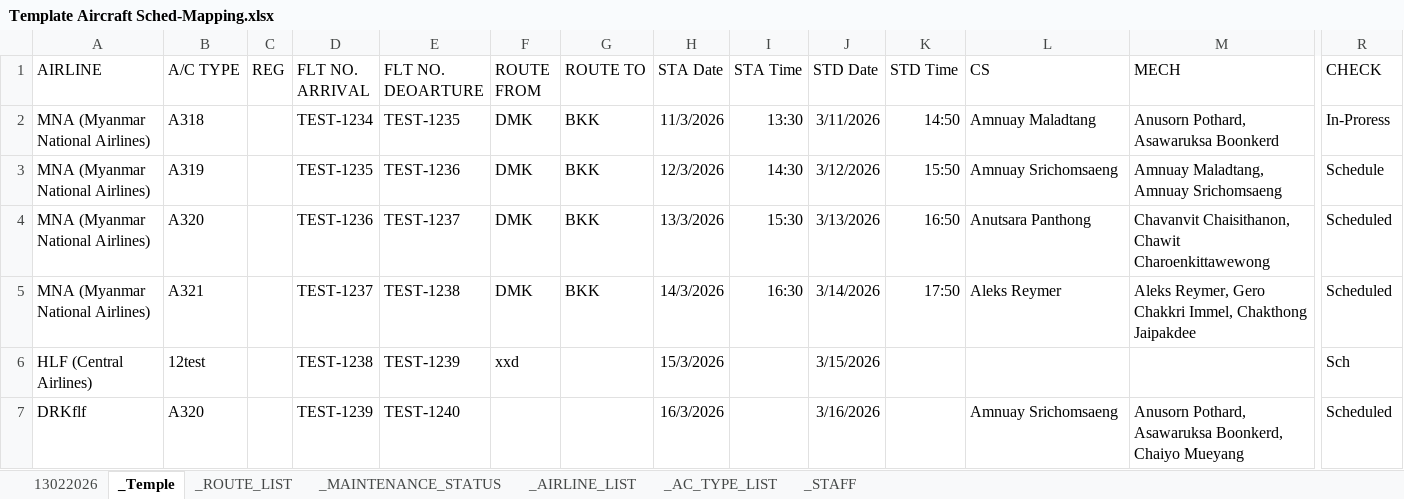
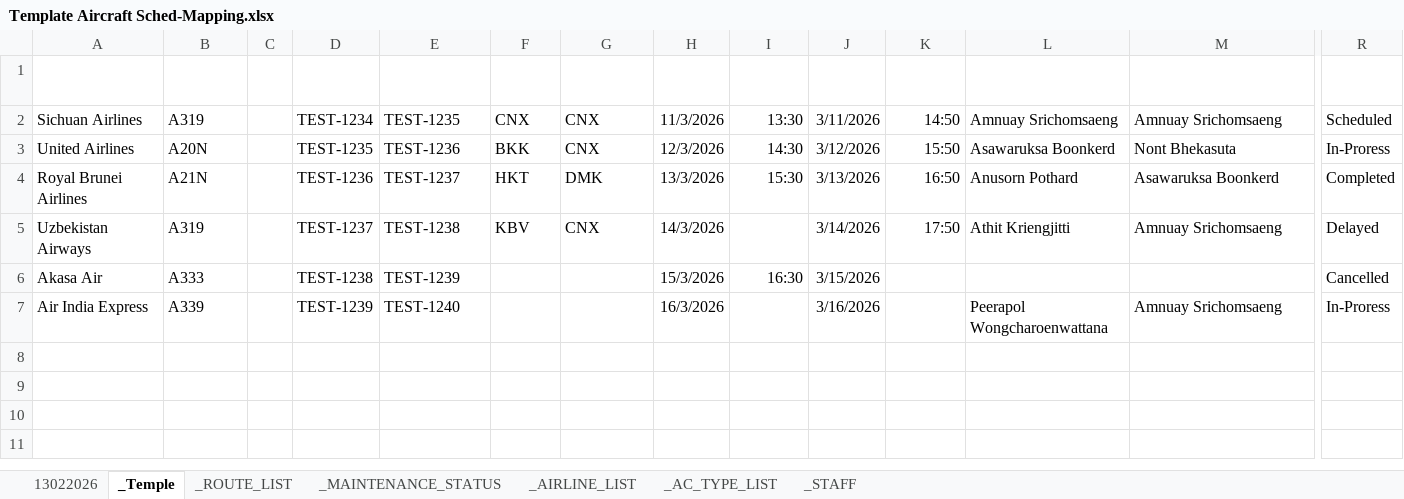
Before and after one commit to triple-tgg/sams, an Excel workbook: public/flie/Template Aircraft Sched-Mapping.xlsx, sheet _Temple, drawn as a sheet; only a part is shown, gaps mark what is left out; values as stored, in another font and other column widths than the file's, no borders; charts and pictures and table styles not drawn; the diff covers the shown part only; the diff names each change by its address in the sheet, - before the commit and + after, or states it on an @@ line.

```diff
--- a/public/flie/Template Aircraft Sched-Mapping.xlsx (sheet _Temple)
+++ b/public/flie/Template Aircraft Sched-Mapping.xlsx (sheet _Temple)
-A1:M1 text colour: black
+A1:M1 text colour: #FFFFFF
-R1 text colour: black
+R1 text colour: #FFFFFF
-A2 (AIRLINE): MNA (Myanmar National Airlines)
+A2 (AIRLINE): Sichuan Airlines
-B2 (A/C TYPE): A318
+B2 (A/C TYPE): A319
-F2 (ROUTE FROM): DMK
+F2 (ROUTE FROM): CNX
-G2:G3 (ROUTE TO): BKK
+G2:G3 (ROUTE TO): CNX
-L2 (CS): Amnuay Maladtang
+L2 (CS): Amnuay Srichomsaeng
-M2 (MECH): Anusorn Pothard, Asawaruksa Boonkerd
+M2 (MECH): Amnuay Srichomsaeng
-R2 (CHECK): In-Proress
+R2 (CHECK): Scheduled
-A3 (AIRLINE): MNA (Myanmar National Airlines)
+A3 (AIRLINE): United Airlines
-B3 (A/C TYPE): A319
+B3 (A/C TYPE): A20N
-F3 (ROUTE FROM): DMK
+F3 (ROUTE FROM): BKK
-L3 (CS): Amnuay Srichomsaeng
+L3 (CS): Asawaruksa Boonkerd
-M3 (MECH): Amnuay Maladtang, Amnuay Srichomsaeng
+M3 (MECH): Nont Bhekasuta
-R3 (CHECK): Schedule
+R3 (CHECK): In-Proress
-A4 (AIRLINE): MNA (Myanmar National Airlines)
+A4 (AIRLINE): Royal Brunei Airlines
-B4 (A/C TYPE): A320
+B4 (A/C TYPE): A21N
-F4 (ROUTE FROM): DMK
+F4 (ROUTE FROM): HKT
-G4 (ROUTE TO): BKK
+G4 (ROUTE TO): DMK
-L4 (CS): Anutsara Panthong
+L4 (CS): Anusorn Pothard
-M4 (MECH): Chavanvit Chaisithanon, Chawit Charoenkittawewong
+M4 (MECH): Asawaruksa Boonkerd
-R4 (CHECK): Scheduled
+R4 (CHECK): Completed
-A5 (AIRLINE): MNA (Myanmar National Airlines)
+A5 (AIRLINE): Uzbekistan Airways
-B5 (A/C TYPE): A321
+B5 (A/C TYPE): A319
-F5 (ROUTE FROM): DMK
+F5 (ROUTE FROM): KBV
-G5 (ROUTE TO): BKK
+G5 (ROUTE TO): CNX
-I5 (STA Time): 16:30
+I5 (STA Time): (empty)
-L5 (CS): Aleks Reymer
+L5 (CS): Athit Kriengjitti
-M5 (MECH): Aleks Reymer, Gero Chakkri Immel, Chakthong Jaipakdee
+M5 (MECH): Amnuay Srichomsaeng
-R5 (CHECK): Scheduled
+R5 (CHECK): Delayed
-A6 (AIRLINE): HLF (Central Airlines)
+A6 (AIRLINE): Akasa Air
-B6 (A/C TYPE): 12test
+B6 (A/C TYPE): A333
-F6 (ROUTE FROM): xxd
+F6 (ROUTE FROM): (empty)
-I6 (STA Time): (empty)
+I6 (STA Time): 16:30
-R6 (CHECK): Sch
+R6 (CHECK): Cancelled
-A7 (AIRLINE): DRKflf
+A7 (AIRLINE): Air India Express
-B7 (A/C TYPE): A320
+B7 (A/C TYPE): A339
-L7 (CS): Amnuay Srichomsaeng
+L7 (CS): Peerapol Wongcharoenwattana
-M7 (MECH): Anusorn Pothard, Asawaruksa Boonkerd, Chaiyo Mueyang
+M7 (MECH): Amnuay Srichomsaeng
-R7 (CHECK): Scheduled
+R7 (CHECK): In-Proress
```
Also changed, not shown: cell formats elsewhere in this sheet, sheet _STAFF, sheet _AIRLINE_LIST, sheet _ROUTE_LIST, sheet _AC_TYPE_LIST, sheet 13022026, sheet _MAINTENANCE_STATUS, charts or pictures, 1 other file.
